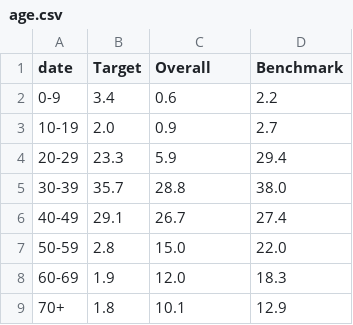
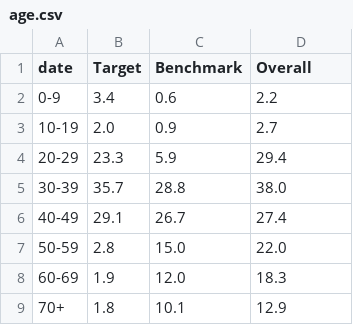
Before and after one commit to zkpt-org/peid2, a CSV file: tind/public/data/age.csv, drawn as a sheet.

```diff
--- a/tind/public/data/age.csv
+++ b/tind/public/data/age.csv
@@ -1,2 +1,2 @@
-date, Target, Overall, Benchmark
+date, Target, Benchmark, Overall
 "0-9", 3.4, 0.6, 2.2
```
Also changed, not shown: 6 other files.
